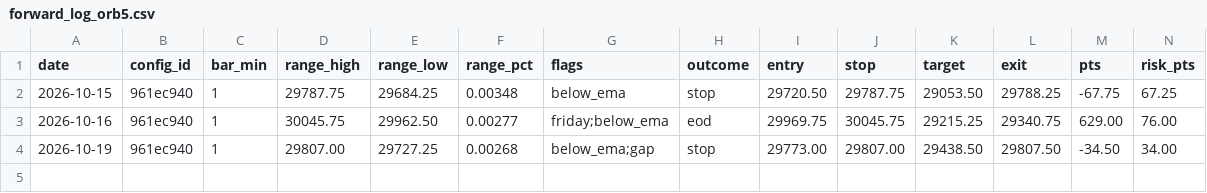
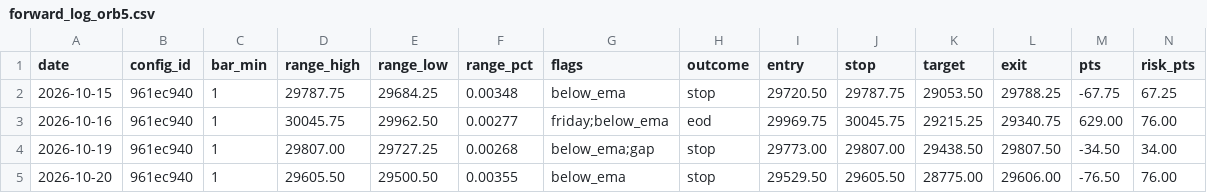
Before and after one commit to jlee056/orb-bot, a CSV file: forward/forward_log_orb5.csv, drawn as a sheet; only a part is shown; rows hold the shown columns only; the diff names each change by its address in the sheet, - before the commit and + after, or states it on an @@ line.

```diff
--- a/forward/forward_log_orb5.csv
+++ b/forward/forward_log_orb5.csv
+row 5: 2026-10-20 | 961ec940 | 1 | 29605.50 | 29500.50 | 0.00355 | below_ema | stop | 29529.50 | 29605.50 | 28775.00 | 29606.00 | -76.50 | 76.00
```
Also changed, not shown: forward/forward_log.csv, forward/forward_log_both60.csv, 2 other files.
